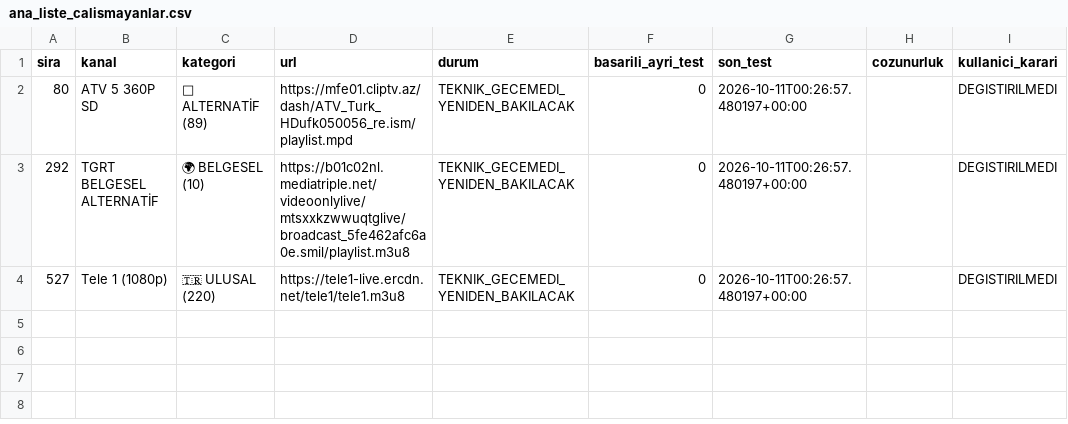
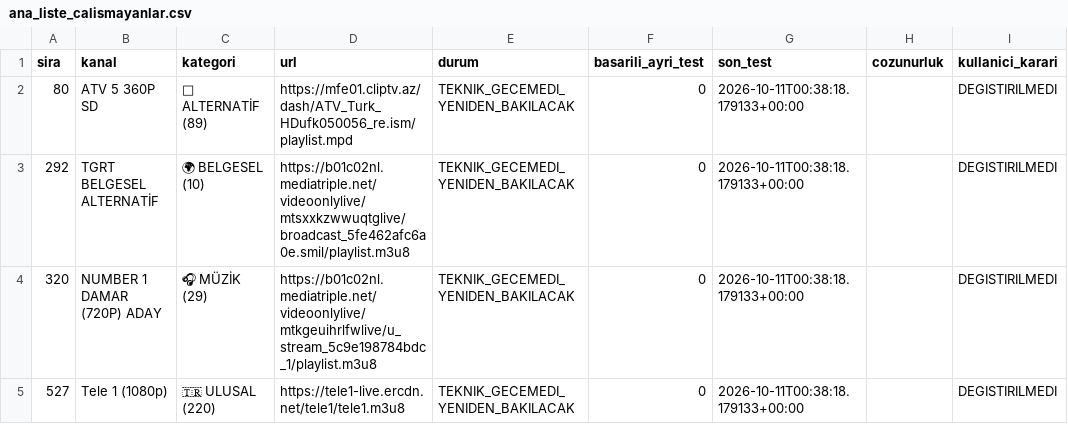
Before and after one commit to Madsc55/madsc-tv, a CSV file: madsc_kesif/ana_liste_calismayanlar.csv, drawn as a sheet.

```diff
--- a/madsc_kesif/ana_liste_calismayanlar.csv
+++ b/madsc_kesif/ana_liste_calismayanlar.csv
@@ -1,4 +1,5 @@
 sira,kanal,kategori,url,durum,basarili_ayri_test,son_test,cozunurluk,kullanici_karari
-80,ATV 5 360P SD,🔄 ALTERNATİF (89),https://mfe01.cliptv.az/dash/ATV_Turk_HDufk050056_re.ism/playlist.mpd,TEKNIK_GECEMEDI_YENIDEN_BAKILACAK,0,2026-10-11T00:26:57.480197+00:00,,DEGISTIRILMEDI
-292,TGRT BELGESEL ALTERNATİF,🌍 BELGESEL (10),https://b01c02nl.mediatriple.net/videoonlylive/mtsxxkzwwuqtglive/broadcast_5fe462afc6a0e.smil/playlist.m3u8,TEKNIK_GECEMEDI_YENIDEN_BAKILACAK,0,2026-10-11T00:26:57.480197+00:00,,DEGISTIRILMEDI
-527,Tele 1 (1080p),🇹🇷 ULUSAL (220),https://tele1-live.ercdn.net/tele1/tele1.m3u8,TEKNIK_GECEMEDI_YENIDEN_BAKILACAK,0,2026-10-11T00:26:57.480197+00:00,,DEGISTIRILMEDI
+80,ATV 5 360P SD,🔄 ALTERNATİF (89),https://mfe01.cliptv.az/dash/ATV_Turk_HDufk050056_re.ism/playlist.mpd,TEKNIK_GECEMEDI_YENIDEN_BAKILACAK,0,2026-10-11T00:38:18.179133+00:00,,DEGISTIRILMEDI
+292,TGRT BELGESEL ALTERNATİF,🌍 BELGESEL (10),https://b01c02nl.mediatriple.net/videoonlylive/mtsxxkzwwuqtglive/broadcast_5fe462afc6a0e.smil/playlist.m3u8,TEKNIK_GECEMEDI_YENIDEN_BAKILACAK,0,2026-10-11T00:38:18.179133+00:00,,DEGISTIRILMEDI
+320,NUMBER 1 DAMAR (720P) ADAY,🎧 MÜZİK (29),https://b01c02nl.mediatriple.net/videoonlylive/mtkgeuihrlfwlive/u_stream_5c9e198784bdc_1/playlist.m3u8,TEKNIK_GECEMEDI_YENIDEN_BAKILACAK,0,2026-10-11T00:38:18.179133+00:00,,DEGISTIRILMEDI
+527,Tele 1 (1080p),🇹🇷 ULUSAL (220),https://tele1-live.ercdn.net/tele1/tele1.m3u8,TEKNIK_GECEMEDI_YENIDEN_BAKILACAK,0,2026-10-11T00:38:18.179133+00:00,,DEGISTIRILMEDI
```
Also changed, not shown: madsc_kesif/adaylar.csv, madsc_kesif/ana_liste_saglik_raporu.csv, 6 other files.
